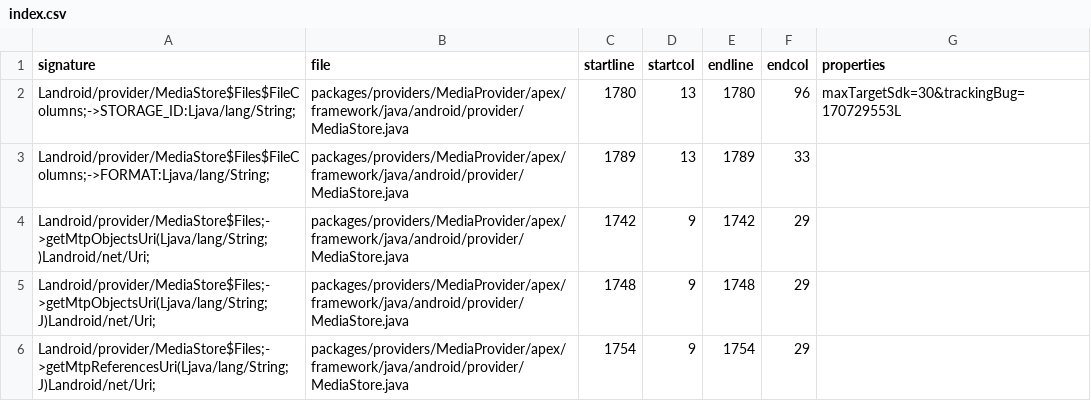
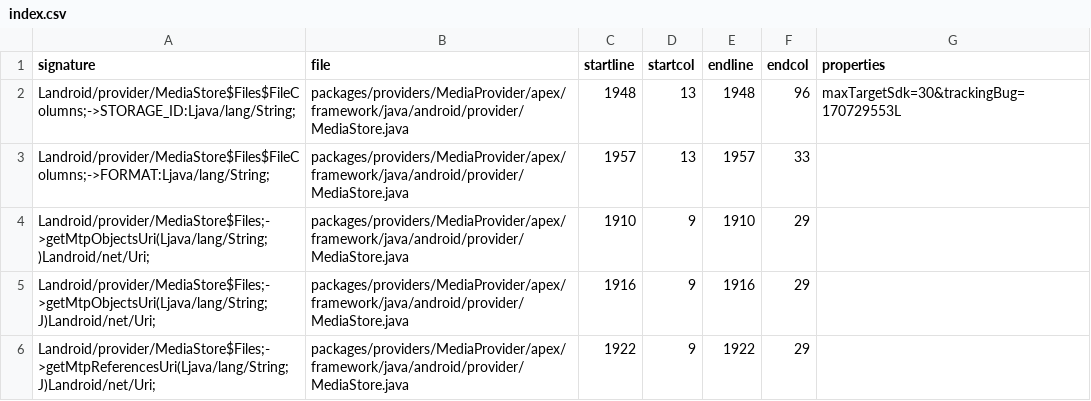
Before and after one commit to msft-mirror-aosp/platform.prebuilts.module_sdk.MediaProvider, a CSV file: current/hiddenapi/index.csv, drawn as a sheet.

```diff
--- a/current/hiddenapi/index.csv
+++ b/current/hiddenapi/index.csv
@@ -1,6 +1,6 @@
 signature,file,startline,startcol,endline,endcol,properties
-Landroid/provider/MediaStore$Files$FileColumns;->STORAGE_ID:Ljava/lang/String;,packages/providers/MediaProvider/apex/framework/java/android/provider/MediaStore.java,1780,13,1780,96,maxTargetSdk=30&trackingBug=170729553L
-Landroid/provider/MediaStore$Files$FileColumns;->FORMAT:Ljava/lang/String;,packages/providers/MediaProvider/apex/framework/java/android/provider/MediaStore.java,1789,13,1789,33,
-Landroid/provider/MediaStore$Files;->getMtpObjectsUri(Ljava/lang/String;)Landroid/net/Uri;,packages/providers/MediaProvider/apex/framework/java/android/provider/MediaStore.java,1742,9,1742,29,
-Landroid/provider/MediaStore$Files;->getMtpObjectsUri(Ljava/lang/String;J)Landroid/net/Uri;,packages/providers/MediaProvider/apex/framework/java/android/provider/MediaStore.java,1748,9,1748,29,
-Landroid/provider/MediaStore$Files;->getMtpReferencesUri(Ljava/lang/String;J)Landroid/net/Uri;,packages/providers/MediaProvider/apex/framework/java/android/provider/MediaStore.java,1754,9,1754,29,
+Landroid/provider/MediaStore$Files$FileColumns;->STORAGE_ID:Ljava/lang/String;,packages/providers/MediaProvider/apex/framework/java/android/provider/MediaStore.java,1948,13,1948,96,maxTargetSdk=30&trackingBug=170729553L
+Landroid/provider/MediaStore$Files$FileColumns;->FORMAT:Ljava/lang/String;,packages/providers/MediaProvider/apex/framework/java/android/provider/MediaStore.java,1957,13,1957,33,
+Landroid/provider/MediaStore$Files;->getMtpObjectsUri(Ljava/lang/String;)Landroid/net/Uri;,packages/providers/MediaProvider/apex/framework/java/android/provider/MediaStore.java,1910,9,1910,29,
+Landroid/provider/MediaStore$Files;->getMtpObjectsUri(Ljava/lang/String;J)Landroid/net/Uri;,packages/providers/MediaProvider/apex/framework/java/android/provider/MediaStore.java,1916,9,1916,29,
+Landroid/provider/MediaStore$Files;->getMtpReferencesUri(Ljava/lang/String;J)Landroid/net/Uri;,packages/providers/MediaProvider/apex/framework/java/android/provider/MediaStore.java,1922,9,1922,29,
```
Also changed, not shown: 17 other files.
